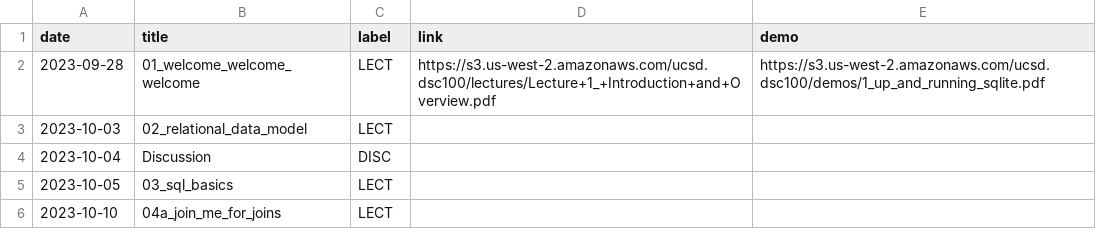
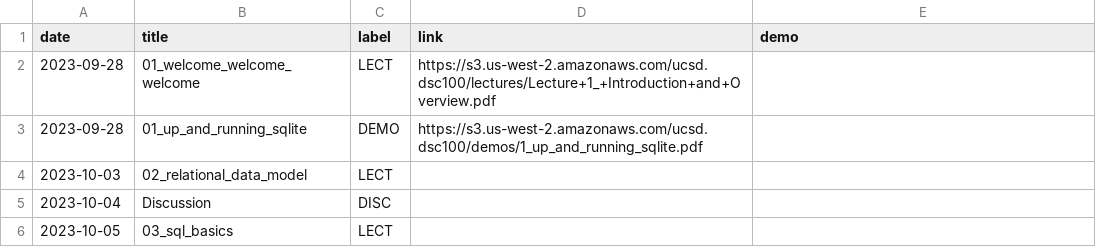
Before and after one commit to kshannon-ucsd/dsc100, a CSV file: _data/fa23/course_calendar.csv, drawn as a sheet; only a part is shown; the shorter side is filled out with more unchanged rows.

Commit message:
Add demo 1 link

```diff
--- a/_data/fa23/course_calendar.csv
+++ b/_data/fa23/course_calendar.csv
@@ -1,3 +1,4 @@
 date,title,label,link,demo
-2023-09-28,01_welcome_welcome_welcome,LECT,https://s3.us-west-2.amazonaws.com/ucsd.dsc100/lectures/Lecture+1_+Introduction+and+Overview.pdf,https://s3.us-west-2.amazonaws.com/ucsd.dsc100/demos/1_up_and_running_sqlite.pdf
+2023-09-28,01_welcome_welcome_welcome,LECT,https://s3.us-west-2.amazonaws.com/ucsd.dsc100/lectures/Lecture+1_+Introduction+and+Overview.pdf
+2023-09-28,01_up_and_running_sqlite,DEMO,https://s3.us-west-2.amazonaws.com/ucsd.dsc100/demos/1_up_and_running_sqlite.pdf
 2023-10-03,02_relational_data_model,LECT,,
```
Also changed, not shown: 1 other file.
